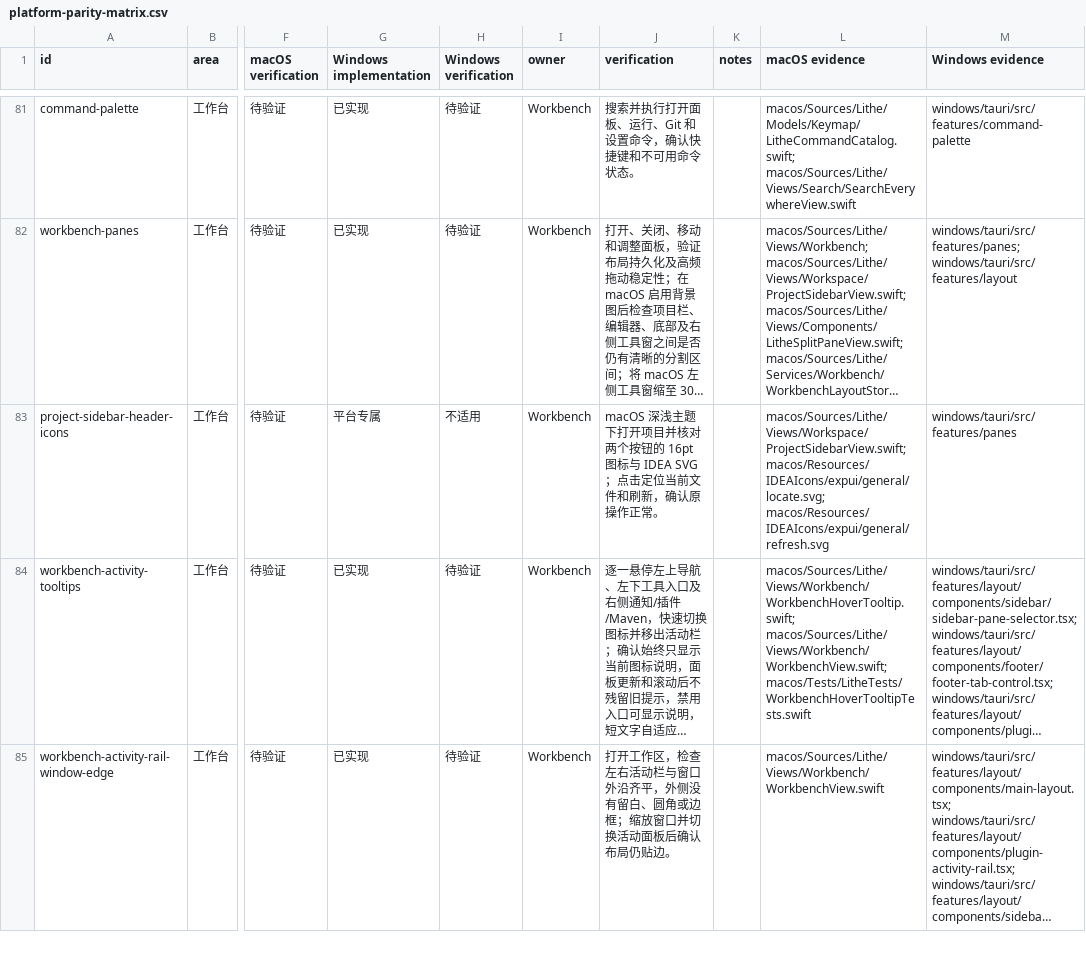
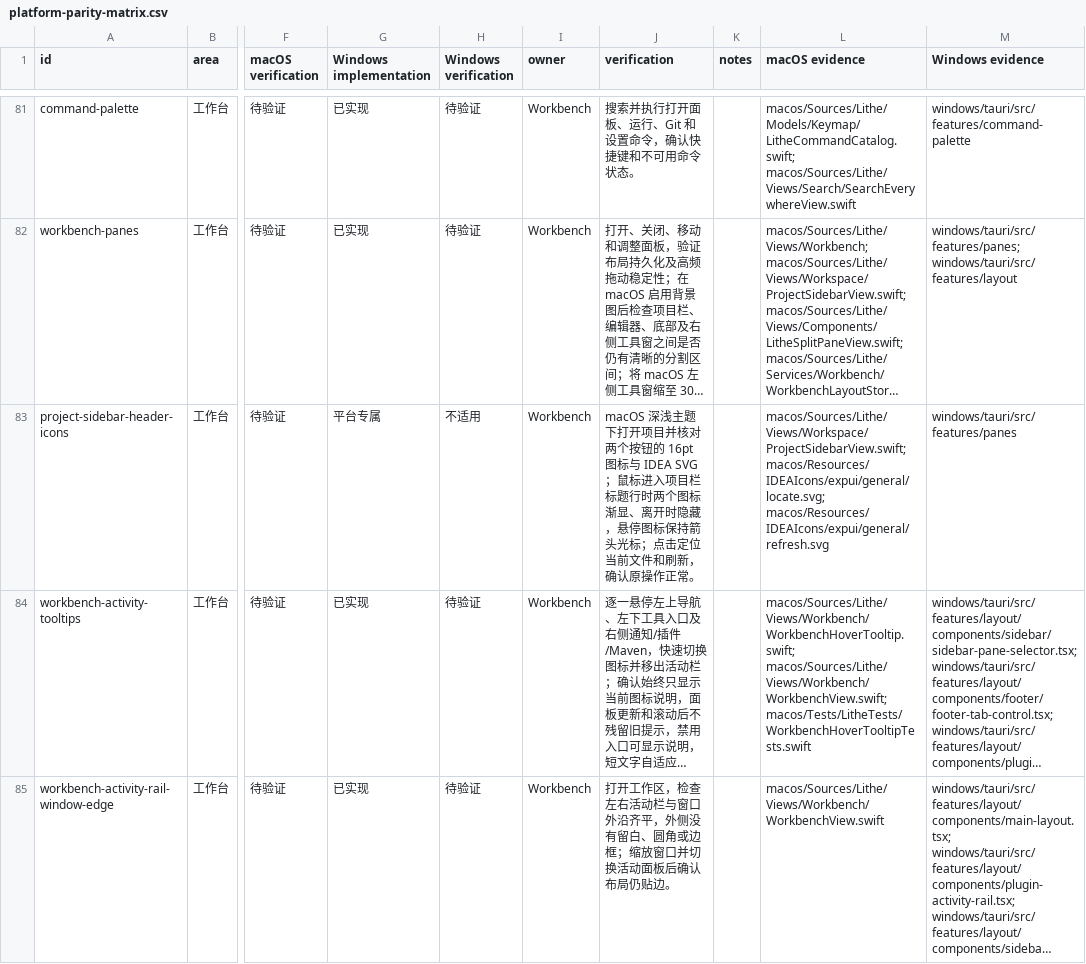
Before and after one commit to 1lck/Lithe-IDEA, a CSV file: docs/development/platform-parity-matrix.csv, drawn as a sheet; only a part is shown, gaps mark what is left out; long unchanged cells end in …; the diff names each change by its address in the sheet, - before the commit and + after, or states it on an @@ line.

```diff
--- a/docs/development/platform-parity-matrix.csv
+++ b/docs/development/platform-parity-matrix.csv
-J83 (verification): …IDEA SVG；点击定位…
+J83 (verification): …IDEA SVG；鼠标进入项目栏标题行时两个图标渐显、离开时隐藏，悬停图标保持箭头光标；点击定位…
```
Also changed, not shown: 5 other files.
